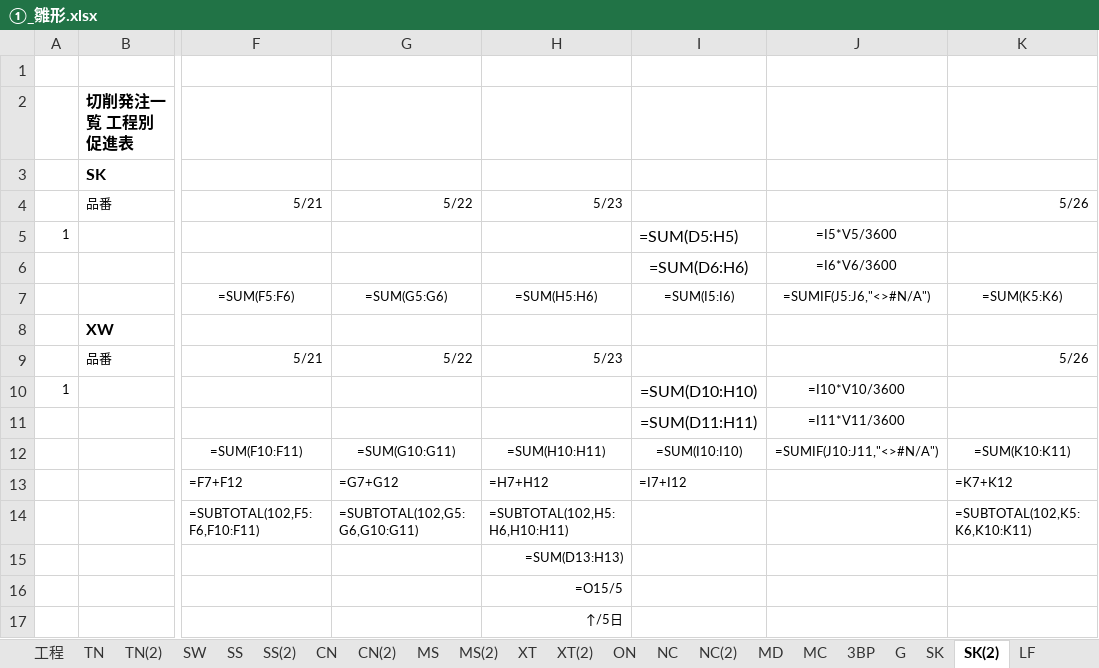
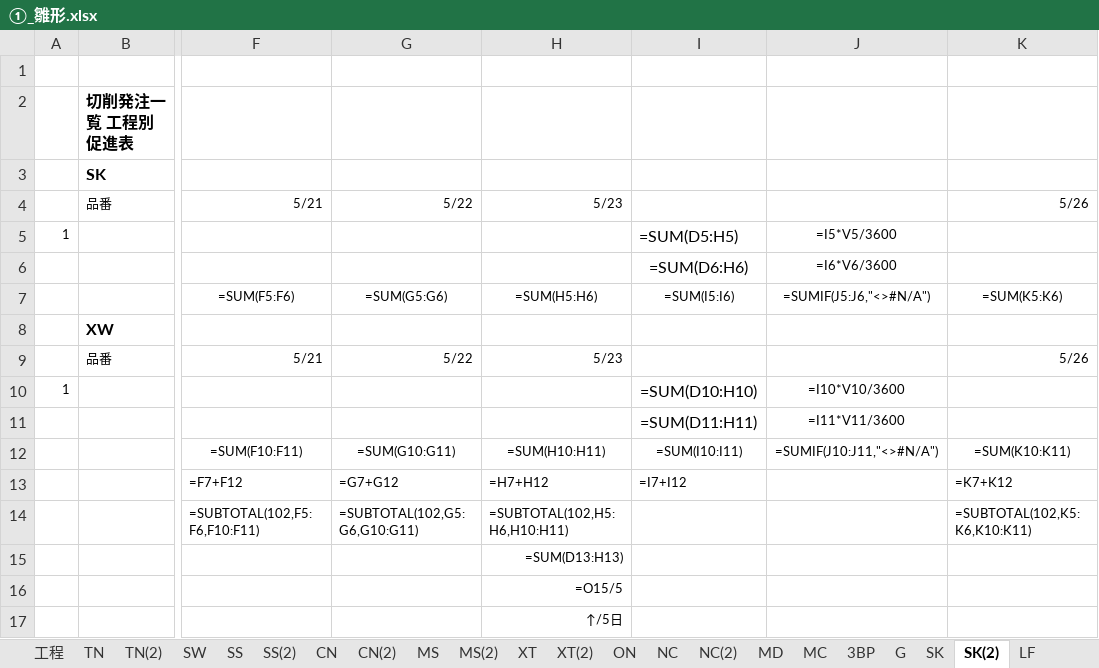
Before and after one commit to koken-kogyo/csharp-mppps, an Excel workbook: template/①_雛形.xlsx, sheet SK(2), drawn as a sheet; only a part is shown, gaps mark what is left out; values as stored, in another font and other column widths than the file's, no borders; formulas are shown in place of their values; conditional formats not drawn; the diff names each change by its address in the sheet, - before the commit and + after, or states it on an @@ line.

```diff
--- a/template/①_雛形.xlsx (sheet SK(2))
+++ b/template/①_雛形.xlsx (sheet SK(2))
-I12: =SUM(I10:I10)
+I12: =SUM(I10:I11)
```
Also changed, not shown: 14 other files.
